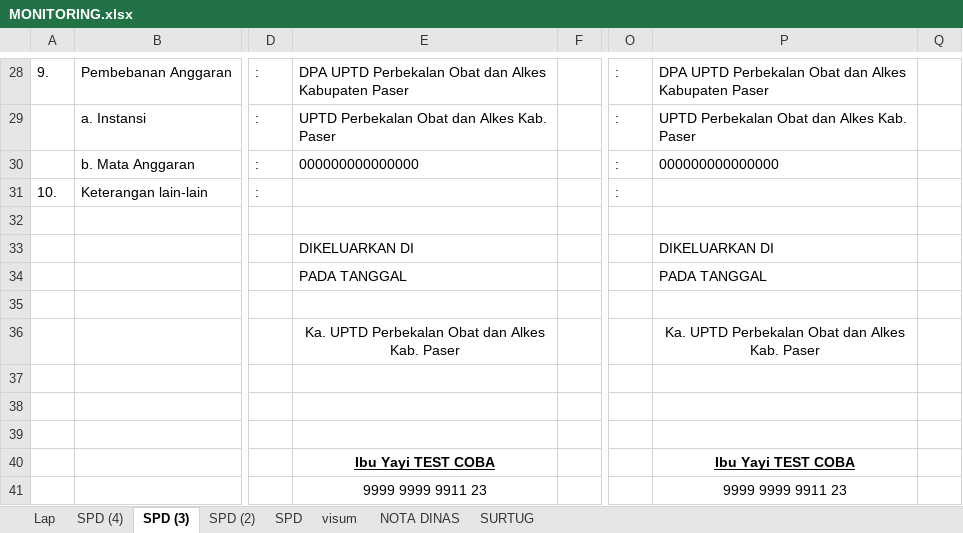
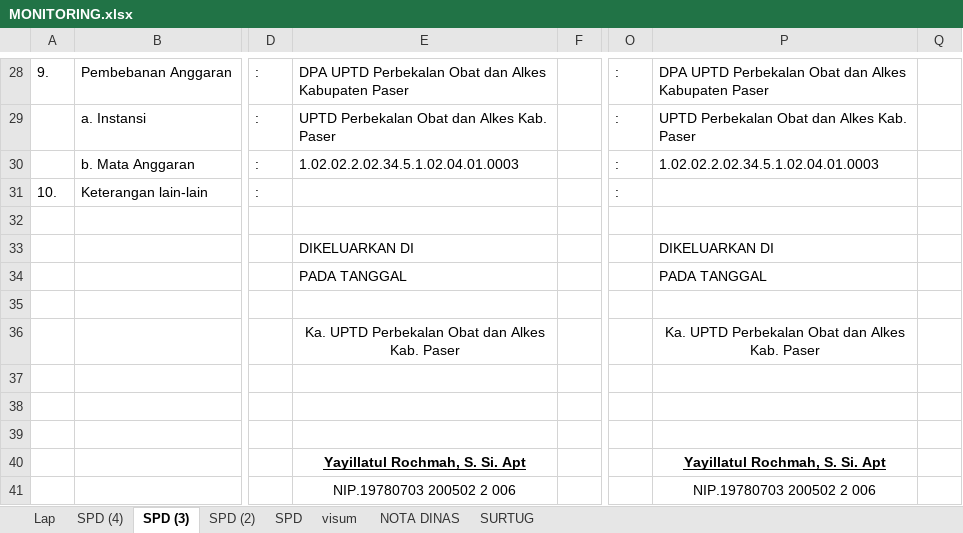
Before and after one commit to imamahmadf/electron, an Excel workbook: server/assets/MONITORING.xlsx, sheet SPD (3), drawn as a sheet; only a part is shown, gaps mark what is left out; values as stored, in another font and other column widths than the file's, no borders; charts and pictures not drawn; removed rows and columns are numbered as before the commit, all else as after; rows hold the shown columns only; the diff names each change by its address in the sheet, - before the commit and + after, or states it on an @@ line.

```diff
--- a/server/assets/MONITORING.xlsx (sheet SPD (3))
+++ b/server/assets/MONITORING.xlsx (sheet SPD (3))
-E30: 000000000000000
+E30: 1.02.02.2.02.34.5.1.02.04.01.0003
-P30: 000000000000000
+P30: 1.02.02.2.02.34.5.1.02.04.01.0003
-row 40:  |  |  | Ibu Yayi TEST COBA |  |  | Ibu Yayi TEST COBA
-row 41:  |  |  | 9999 9999 9911 23 |  |  | 9999 9999 9911 23
+row 40:  |  |  | Yayillatul Rochmah, S. Si. Apt |  |  | Yayillatul Rochmah, S. Si. Apt
+row 41:  |  |  | NIP.19780703 200502 2 006 |  |  | NIP.19780703 200502 2 006
```
Also changed, not shown: sheet visum, sheet Lap, sheet SPD (4), sheet SPD (2), sheet SPD, sheet SURTUG, 1 more sheet, charts or pictures, server/assets/DISTRIBUSI.xlsx, server/assets/KWITANSI DIS.xlsx, 19 other files.
